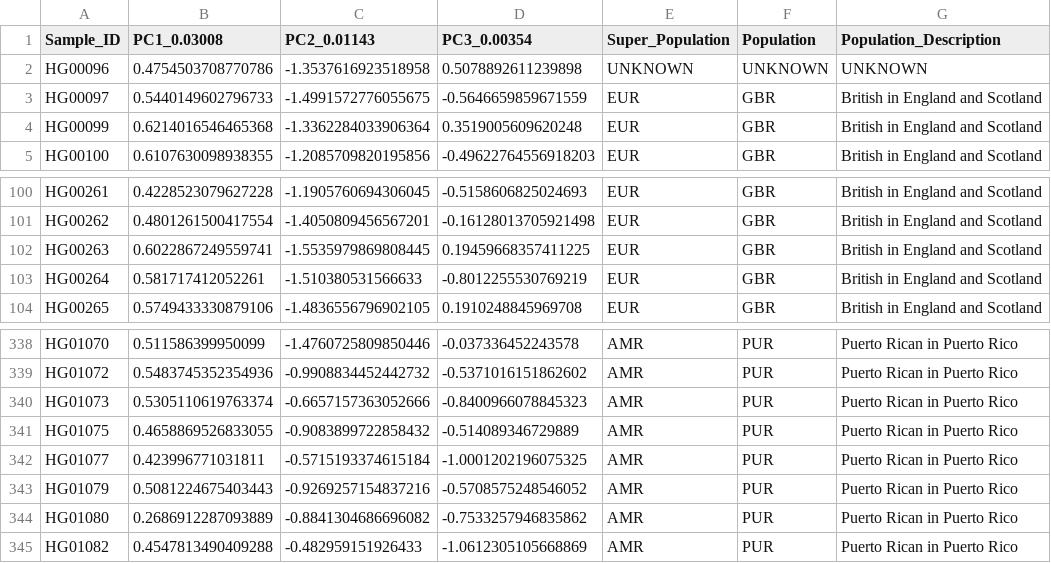
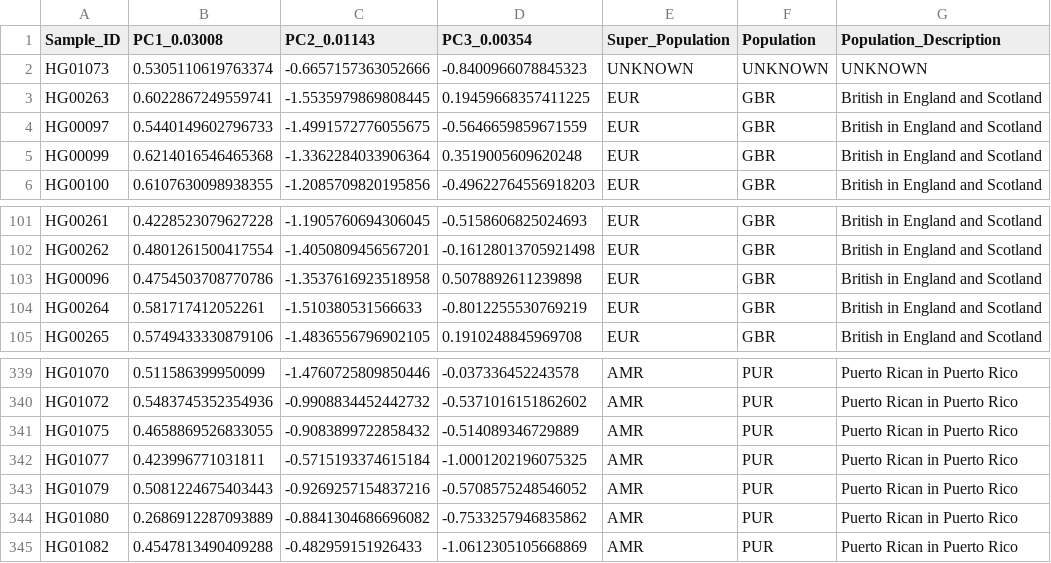
Before and after one commit to chrisporras/teaching-materials, a CSV file: CAAP19_KennewickManPCALab/data/1K_genomes_PCA.csv (was CAAP19_KennwickManPCALab/data/1K_genomes_PCA.csv), drawn as a sheet; only a part is shown, gaps mark what is left out.

```diff
--- a/CAAP19_KennwickManPCALab/data/1K_genomes_PCA.csv
+++ b/CAAP19_KennewickManPCALab/data/1K_genomes_PCA.csv
@@ -1,3 +1,4 @@
 Sample_ID,PC1_0.03008,PC2_0.01143,PC3_0.00354,Super_Population,Population,Population_Description
-HG00096,0.4754503708770786,-1.3537616923518958,0.5078892611239898,UNKNOWN,UNKNOWN,UNKNOWN
+HG01073,0.5305110619763374,-0.6657157363052666,-0.8400966078845323,UNKNOWN,UNKNOWN,UNKNOWN
+HG00263,0.6022867249559741,-1.5535979869808445,0.19459668357411225,EUR,GBR,British in England and Scotland
 HG00097,0.5440149602796733,-1.4991572776055675,-0.5646659859671559,EUR,GBR,British in England and Scotland
@@ -101,3 +102,3 @@ HG00261,0.4228523079627228,-1.1905760694306045,-0.5158606825024693,EUR,GBR,Briti
 HG00262,0.4801261500417554,-1.4050809456567201,-0.16128013705921498,EUR,GBR,British in England and Scotland
-HG00263,0.6022867249559741,-1.5535979869808445,0.19459668357411225,EUR,GBR,British in England and Scotland
+HG00096,0.4754503708770786,-1.3537616923518958,0.5078892611239898,EUR,GBR,British in England and Scotland
 HG00264,0.581717412052261,-1.510380531566633,-0.8012255530769219,EUR,GBR,British in England and Scotland
@@ -339,3 +340,2 @@ HG01070,0.511586399950099,-1.4760725809850446,-0.037336452243578,AMR,PUR,Puerto
 HG01072,0.5483745352354936,-0.9908834452442732,-0.5371016151862602,AMR,PUR,Puerto Rican in Puerto Rico
-HG01073,0.5305110619763374,-0.6657157363052666,-0.8400966078845323,AMR,PUR,Puerto Rican in Puerto Rico
 HG01075,0.4658869526833055,-0.9083899722858432,-0.514089346729889,AMR,PUR,Puerto Rican in Puerto Rico
```
Also changed, not shown: 7 other files.
